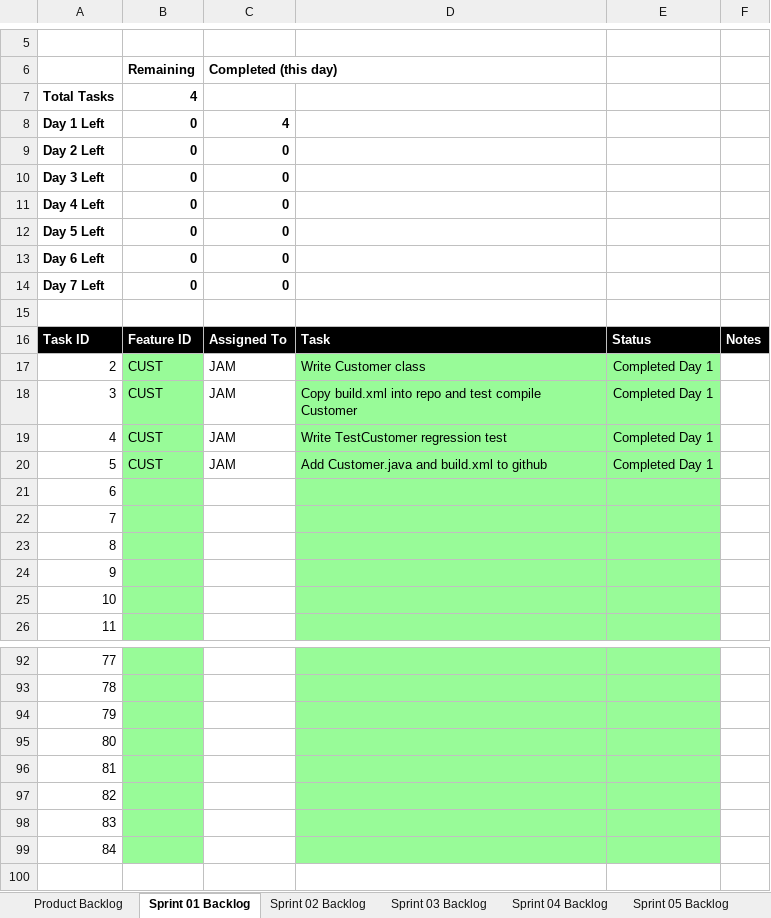
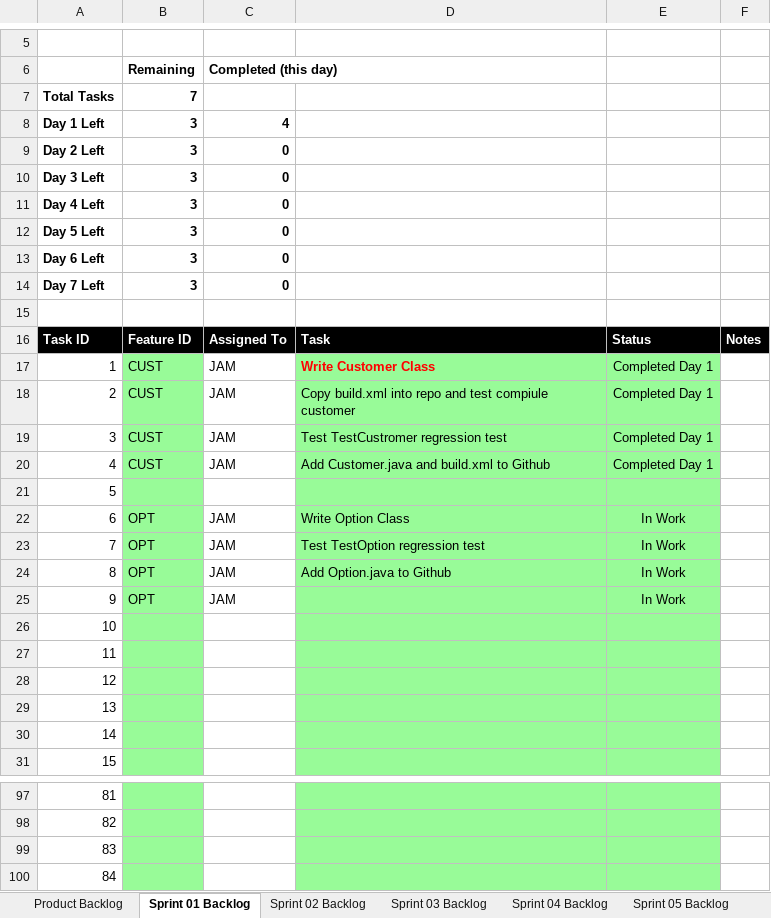
Before and after one commit to jam9151/cse1325, an Excel workbook: P05/Scrum_ELSA_Sprint_1.xlsx, sheet Sprint 01 Backlog, drawn as a sheet; only a part is shown, gaps mark what is left out; values as stored, in another font and other column widths than the file's, no borders; charts and pictures not drawn; removed rows and columns are numbered as before the commit, all else as after; the diff names each change by its address in the sheet, - before the commit and + after, or states it on an @@ line.

Commit message:
new Xlsx sheet

```diff
--- a/P05/Scrum_ELSA_Sprint_1.xlsx (sheet Sprint 01 Backlog)
+++ b/P05/Scrum_ELSA_Sprint_1.xlsx (sheet Sprint 01 Backlog)
-B7: 4
+B7: 7
-B8:B14: 0
+B8:B14: 3
@@ column A renumbered between rows 17 and 100 @@
-D17: Write Customer class
+D17: Write Customer Class
@@ D17 bold: off → on, text colour: black → #FF0000 @@
-D18: …and test compile Customer
+D18: …and test compiule customer
-D19: Write TestCustomer regression test
+D19: Test TestCustromer regression test
-D20: Add Customer.java and build.xml to github
+D20: Add Customer.java and build.xml to Github
@@ row 96 moved to row 21: 5 @@
+row 22: 6 | OPT | JAM | Write Option Class | In Work
+row 23: 7 | OPT | JAM | Test TestOption regression test | In Work
+row 24: 8 | OPT | JAM | Add Option.java to Github | In Work
+row 25: 9 | OPT | JAM |  | In Work
-row 97: 82
-row 98: 83
-row 99: 84
```
Also changed, not shown: sheet Product Backlog, formulas that keep their value, charts or pictures.
